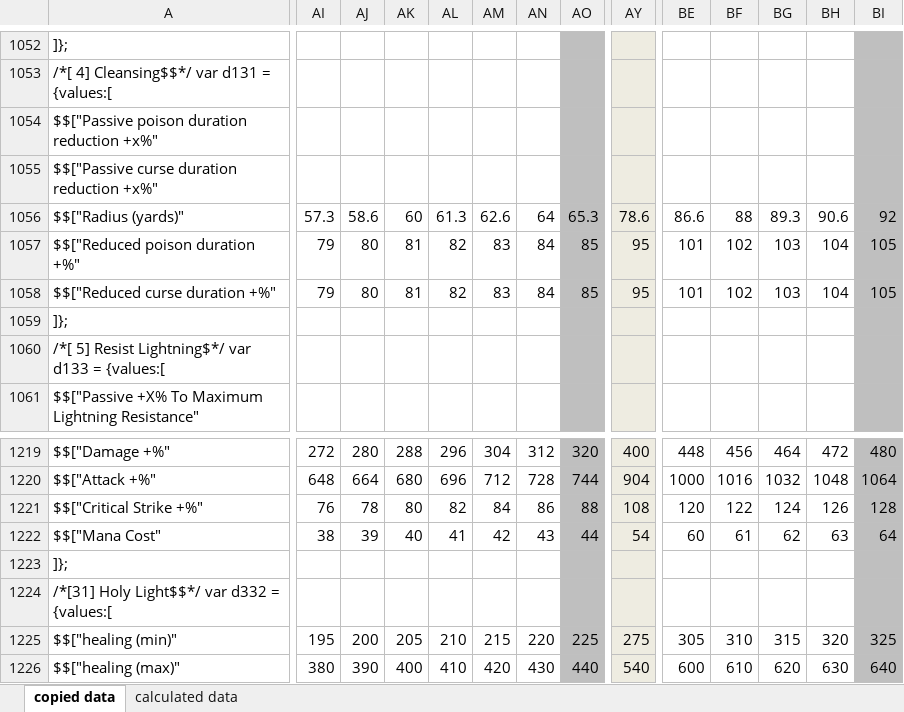
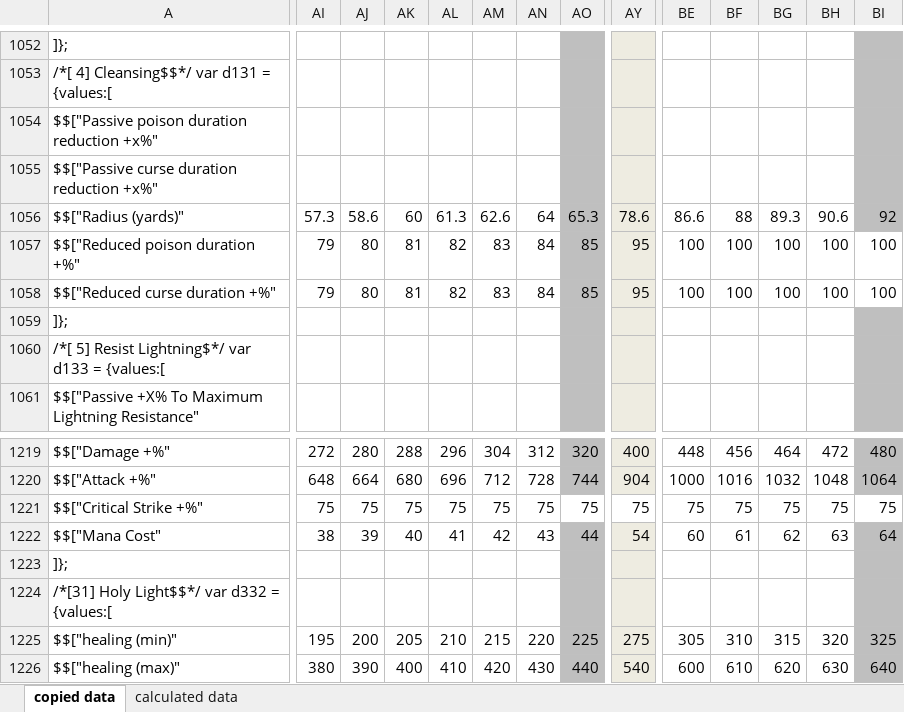
Before and after one commit to BetweenWalls/portal, an Excel workbook: data/skills/Skill_Data_PD2.xlsx, sheet copied data, drawn as a sheet; only a part is shown, gaps mark what is left out; values as stored, in another font and other column widths than the file's, no borders; the diff covers the shown part only; the diff names each change by its address in the sheet, - before the commit and + after, or states it on an @@ line.

```diff
--- a/data/skills/Skill_Data_PD2.xlsx (sheet copied data)
+++ b/data/skills/Skill_Data_PD2.xlsx (sheet copied data)
-BE1057:BE1058: 101
+BE1057:BE1058: 100
-BF1057:BF1058: 102
+BF1057:BF1058: 100
-BG1057:BG1058: 103
+BG1057:BG1058: 100
-BH1057:BH1058: 104
+BH1057:BH1058: 100
-BI1057:BI1058: 105
+BI1057:BI1058: 100
-BI1057:BI1058 fill: #BFBFBF
+BI1057:BI1058 fill: none
-AI1221: 76
+AI1221: 75
-AJ1221: 78
+AJ1221: 75
-AK1221: 80
+AK1221: 75
-AL1221: 82
+AL1221: 75
-AM1221: 84
+AM1221: 75
-AN1221: 86
+AN1221: 75
-AO1221: 88
+AO1221: 75
-AO1221 fill: #BFBFBF
+AO1221 fill: none
-AY1221: 108
+AY1221: 75
-AY1221 fill: #EEECE1
+AY1221 fill: none
-BE1221: 120
+BE1221: 75
-BF1221: 122
+BF1221: 75
-BG1221: 124
+BG1221: 75
-BH1221: 126
+BH1221: 75
-BI1221: 128
+BI1221: 75
-BI1221 fill: #BFBFBF
+BI1221 fill: none
```
Also changed, not shown: 14 edited cells elsewhere in this sheet, 2 other files.
